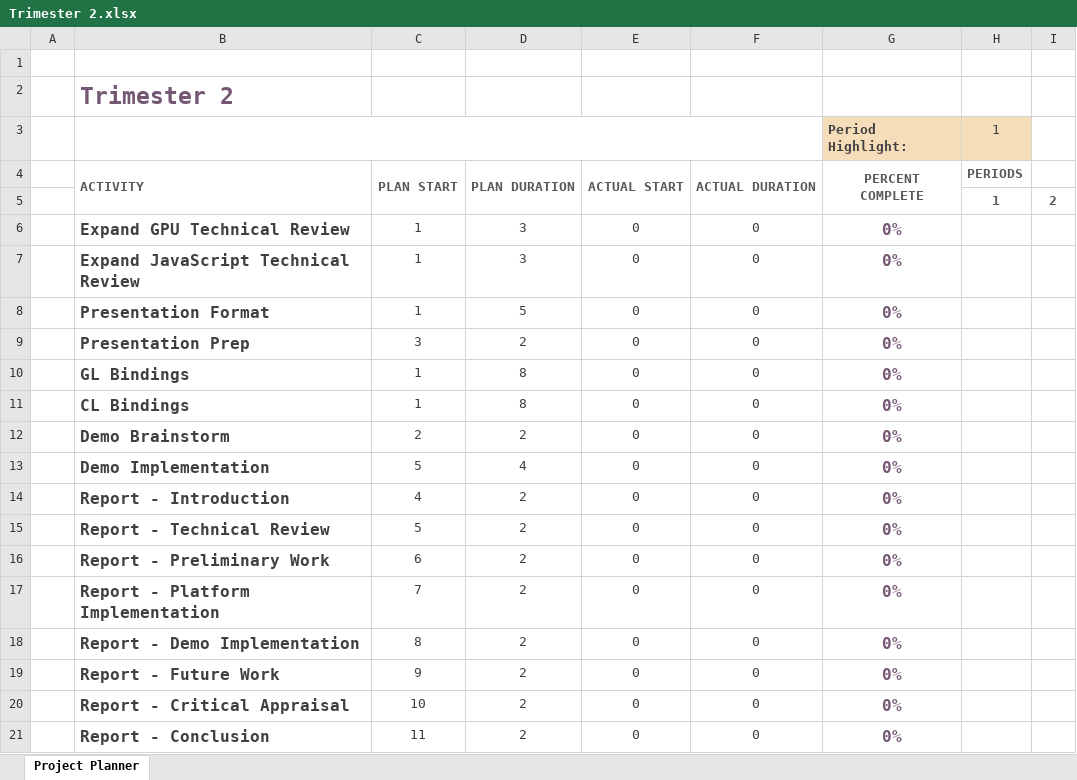
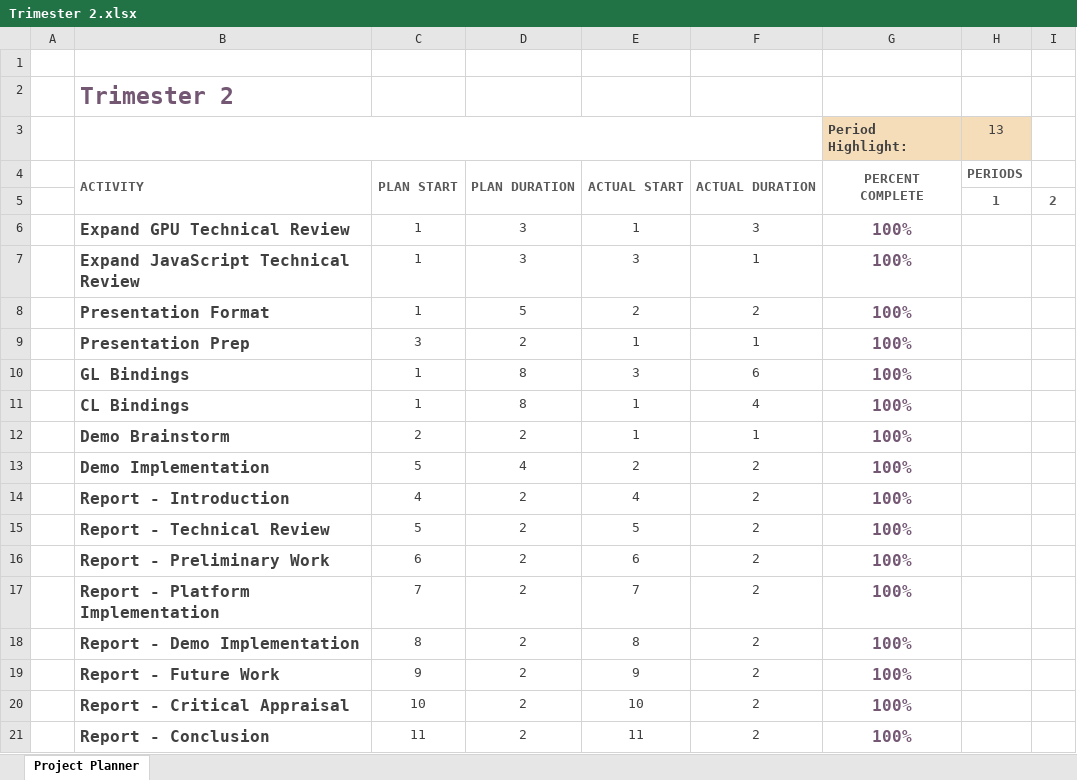
Before and after one commit to bsc-william-taylor/computing-honours-project, an Excel workbook: Compute.Documents/Gantt/Trimester 2.xlsx, sheet Project Planner, drawn as a sheet; only a part is shown; values as stored, in another font and other column widths than the file's, no borders; conditional formats not drawn; the diff names each change by its address in the sheet, - before the commit and + after, or states it on an @@ line.

Commit message:
adding new project management report template

```diff
--- a/Compute.Documents/Gantt/Trimester 2.xlsx (sheet Project Planner)
+++ b/Compute.Documents/Gantt/Trimester 2.xlsx (sheet Project Planner)
-H3: 1
+H3: 13
-E6: 0
+E6: 1
-F6: 0
+F6: 3
-G6:G21 (Period Highlight:): 0%
+G6:G21 (Period Highlight:): 100%
-E7: 0
+E7: 3
-F7: 0
+F7: 1
-E8: 0
+E8: 2
-F8: 0
+F8: 2
-E9: 0
+E9: 1
-F9: 0
+F9: 1
-E10: 0
+E10: 3
-F10: 0
+F10: 6
-E11:E12: 0
+E11:E12: 1
-F11: 0
+F11: 4
-F12: 0
+F12: 1
-E13: 0
+E13: 2
-F13:F21: 0
+F13:F21: 2
-E14: 0
+E14: 4
-E15: 0
+E15: 5
-E16: 0
+E16: 6
-E17: 0
+E17: 7
-E18: 0
+E18: 8
-E19: 0
+E19: 9
-E20: 0
+E20: 10
-E21: 0
+E21: 11
```
Also changed, not shown: 1 other file.
